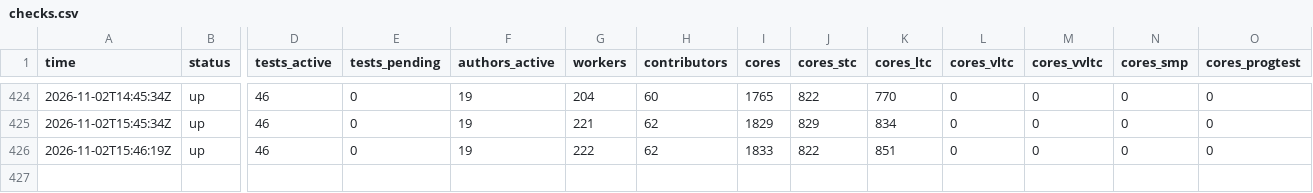
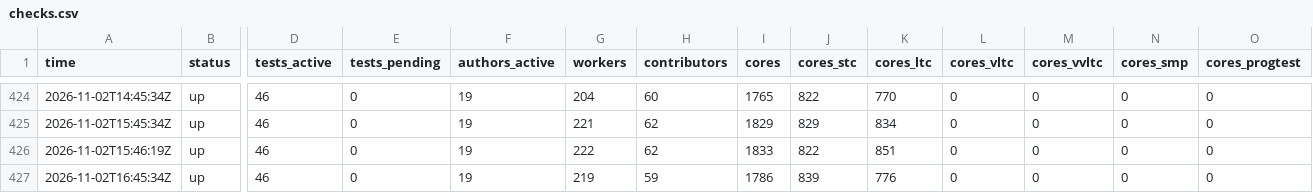
Before and after one commit to xu-shawn/fishtest_track, a CSV file: data/checks.csv, drawn as a sheet; only a part is shown, gaps mark what is left out; rows hold the shown columns only; the diff names each change by its address in the sheet, - before the commit and + after, or states it on an @@ line.

```diff
--- a/data/checks.csv
+++ b/data/checks.csv
+row 427: 2026-11-02T16:45:34Z | up | 46 | 0 | 19 | 219 | 59 | 1786 | 839 | 776 | 0 | 0 | 0 | 0
```
Also changed, not shown: data/active_runs.csv, data/daily_breakdown.csv, 4 other files.
